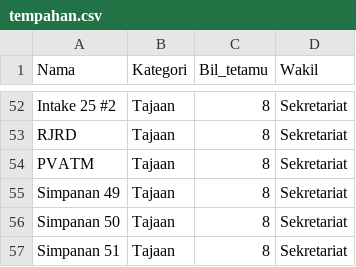
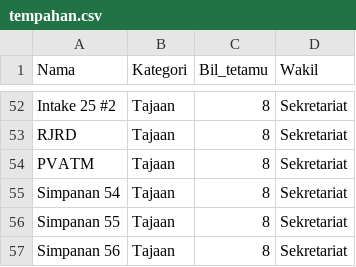
Before and after one commit to hamdanyc/mmmr, a CSV file: tempahan.csv, drawn as a sheet; only a part is shown, gaps mark what is left out.

Commit message:
Re-run

```diff
--- a/tempahan.csv
+++ b/tempahan.csv
@@ -54,4 +54,4 @@ RJRD,Tajaan,8,Sekretariat
 PVATM,Tajaan,8,Sekretariat
-Simpanan 49,Tajaan,8,Sekretariat
-Simpanan 50,Tajaan,8,Sekretariat
-Simpanan 51,Tajaan,8,Sekretariat
+Simpanan 54,Tajaan,8,Sekretariat
+Simpanan 55,Tajaan,8,Sekretariat
+Simpanan 56,Tajaan,8,Sekretariat
```
